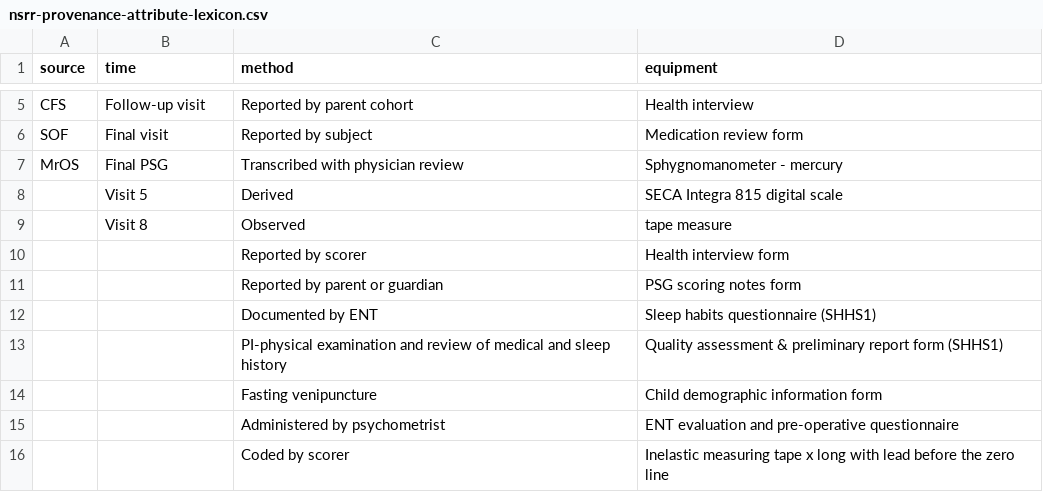
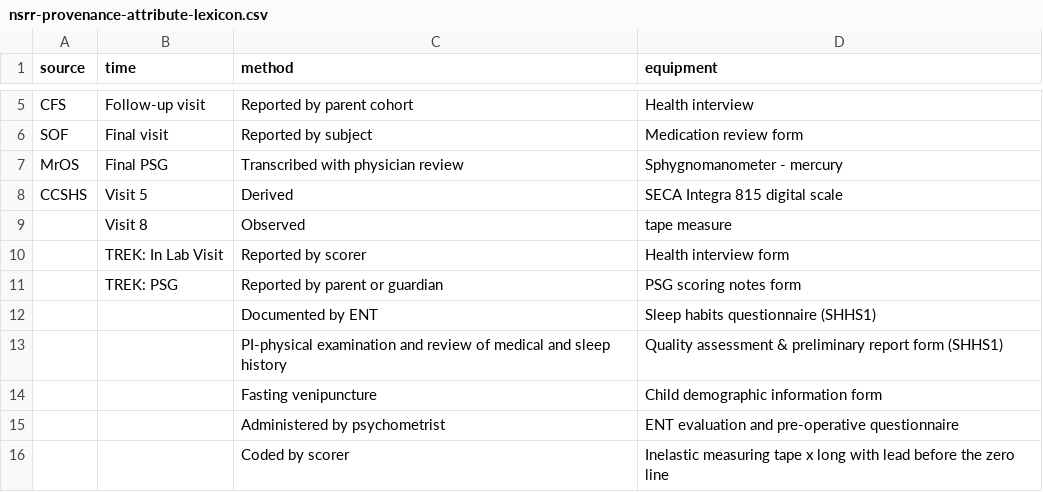
Before and after one commit to licongcui/nsrr-cross-cohort-mapping, a CSV file: mappings/nsrr-provenance-attribute-lexicon.csv, drawn as a sheet; only a part is shown, gaps mark what is left out.

```diff
--- a/mappings/nsrr-provenance-attribute-lexicon.csv
+++ b/mappings/nsrr-provenance-attribute-lexicon.csv
@@ -7,6 +7,6 @@ SOF,Final visit,Reported by subject,Medication review form
 MrOS,Final PSG,Transcribed with physician review,Sphygnomanometer - mercury
-,Visit 5,Derived,SECA Integra 815 digital scale
+CCSHS,Visit 5,Derived,SECA Integra 815 digital scale
 ,Visit 8,Observed, tape measure
-,,Reported by scorer,Health interview form
-,,Reported by parent or guardian,PSG scoring notes form
+,TREK: In Lab Visit,Reported by scorer,Health interview form
+,TREK: PSG,Reported by parent or guardian,PSG scoring notes form
 ,,Documented by ENT,Sleep habits questionnaire (SHHS1)
```
Also changed, not shown: mappings/nsrr-ccshs-mapping.csv.
